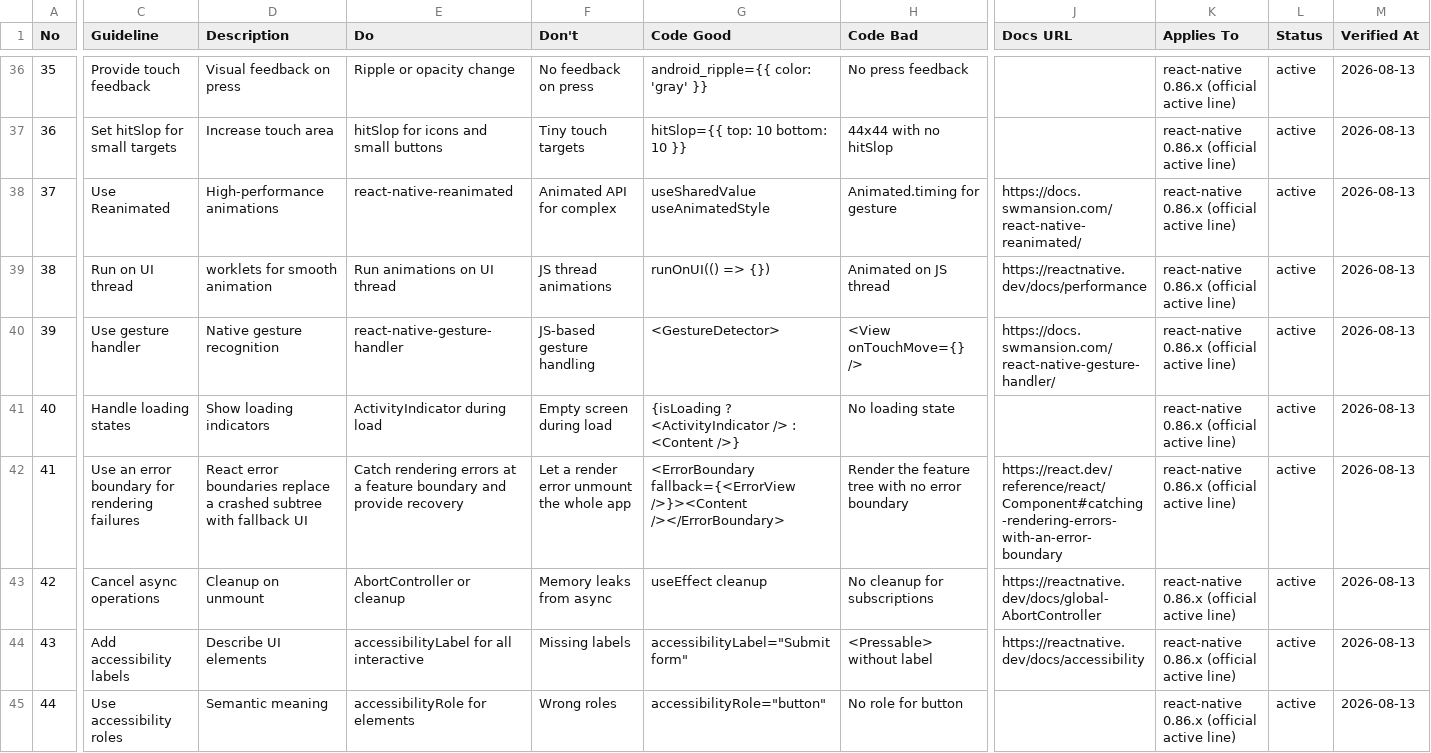
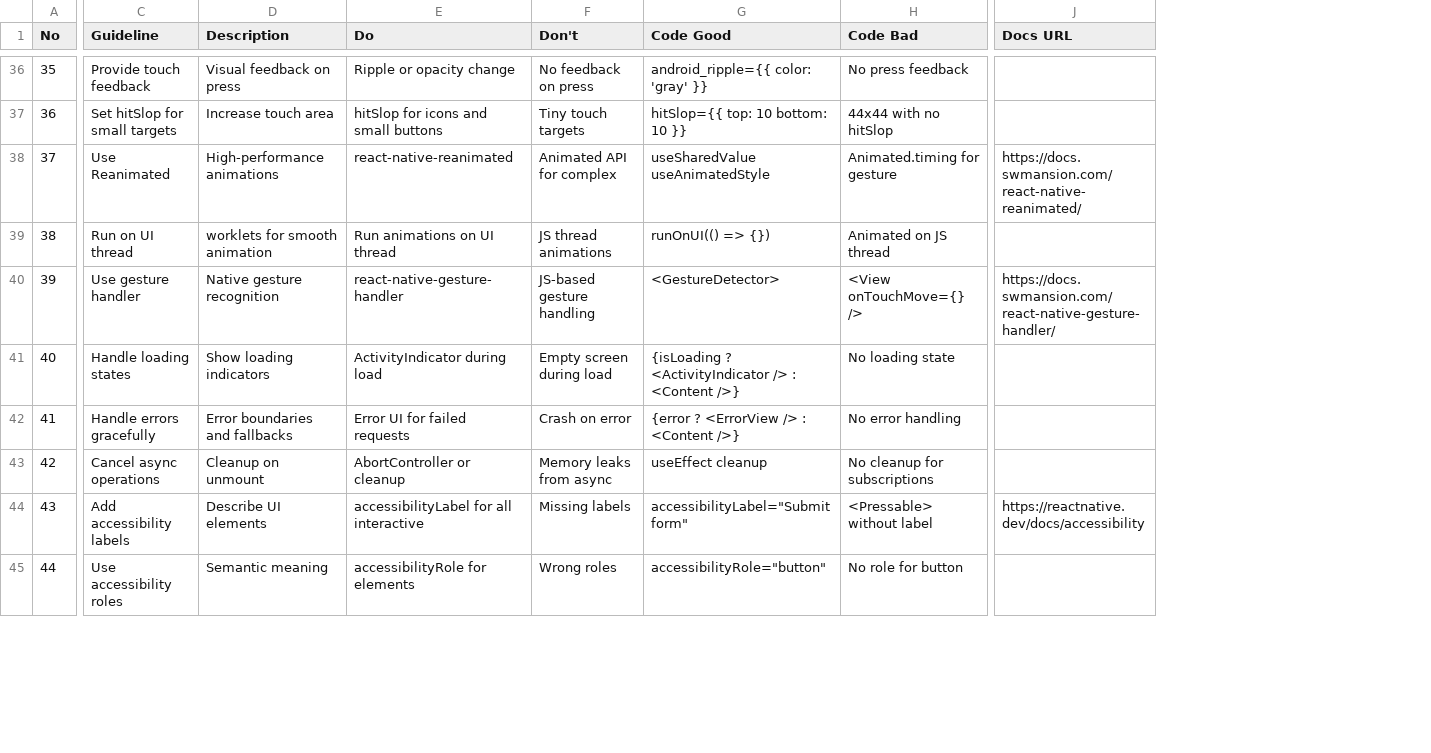
Before and after one commit to sajjadbabamaleki-lgtm/shop, a CSV file: .claude/skills/ui-ux-pro-max/data/stacks/react-native.csv, drawn as a sheet; only a part is shown, gaps mark what is left out; the diff covers the shown part only; the diff names each change by its address in the sheet, - before the commit and + after, or states it on an @@ line.

```diff
--- a/.claude/skills/ui-ux-pro-max/data/stacks/react-native.csv
+++ b/.claude/skills/ui-ux-pro-max/data/stacks/react-native.csv
-column K (Applies To), rows 36-45: all react-native 0.86.x (official active line)
-column L (Status), rows 36-45: all active
-column M (Verified At), rows 36-45: all 2026-08-13
-J39 (Docs URL): https://reactnative.dev/docs/performance
+J39 (Docs URL): (empty)
-C42 (Guideline): Use an error boundary for rendering failures
+C42 (Guideline): Handle errors gracefully
-D42 (Description): React error boundaries replace a crashed subtree with fallback UI
+D42 (Description): Error boundaries and fallbacks
-E42 (Do): Catch rendering errors at a feature boundary and provide recovery
+E42 (Do): Error UI for failed requests
-F42 (Don't): Let a render error unmount the whole app
+F42 (Don't): Crash on error
-G42 (Code Good): <ErrorBoundary fallback={<ErrorView />}><Content /></ErrorBoundary>
+G42 (Code Good): {error ? <ErrorView /> : <Content />}
-H42 (Code Bad): Render the feature tree with no error boundary
+H42 (Code Bad): No error handling
-J42 (Docs URL): https://react.dev/reference/react/Component#catching-rendering-errors-with-an-error-boundary
+J42 (Docs URL): (empty)
-J43 (Docs URL): https://reactnative.dev/docs/global-AbortController
+J43 (Docs URL): (empty)
```
Also changed, not shown: 14 edited cells elsewhere in this file, .claude/skills/ui-ux-pro-max/data/motion.csv, .claude/skills/ui-ux-pro-max/data/stacks/html-tailwind.csv, 52 other files.
